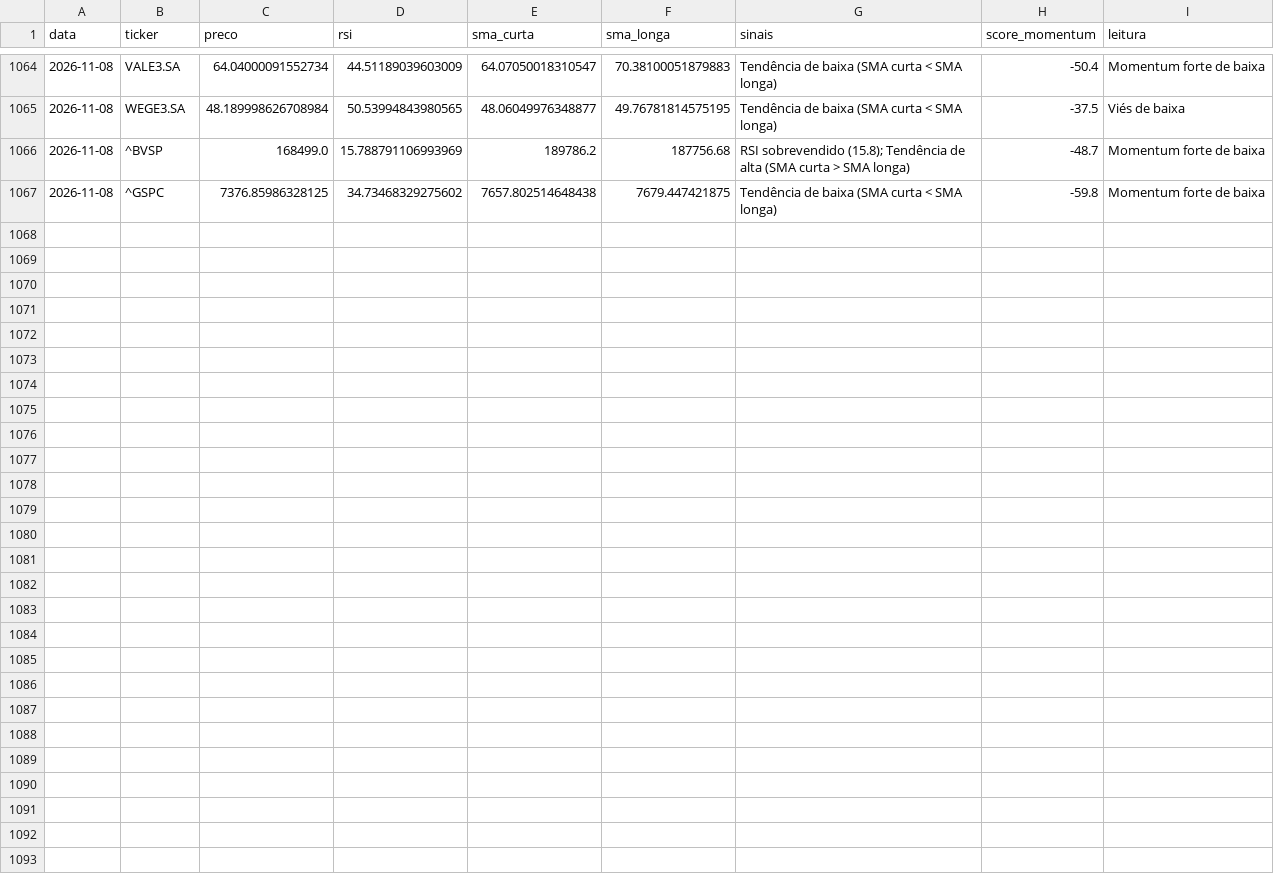
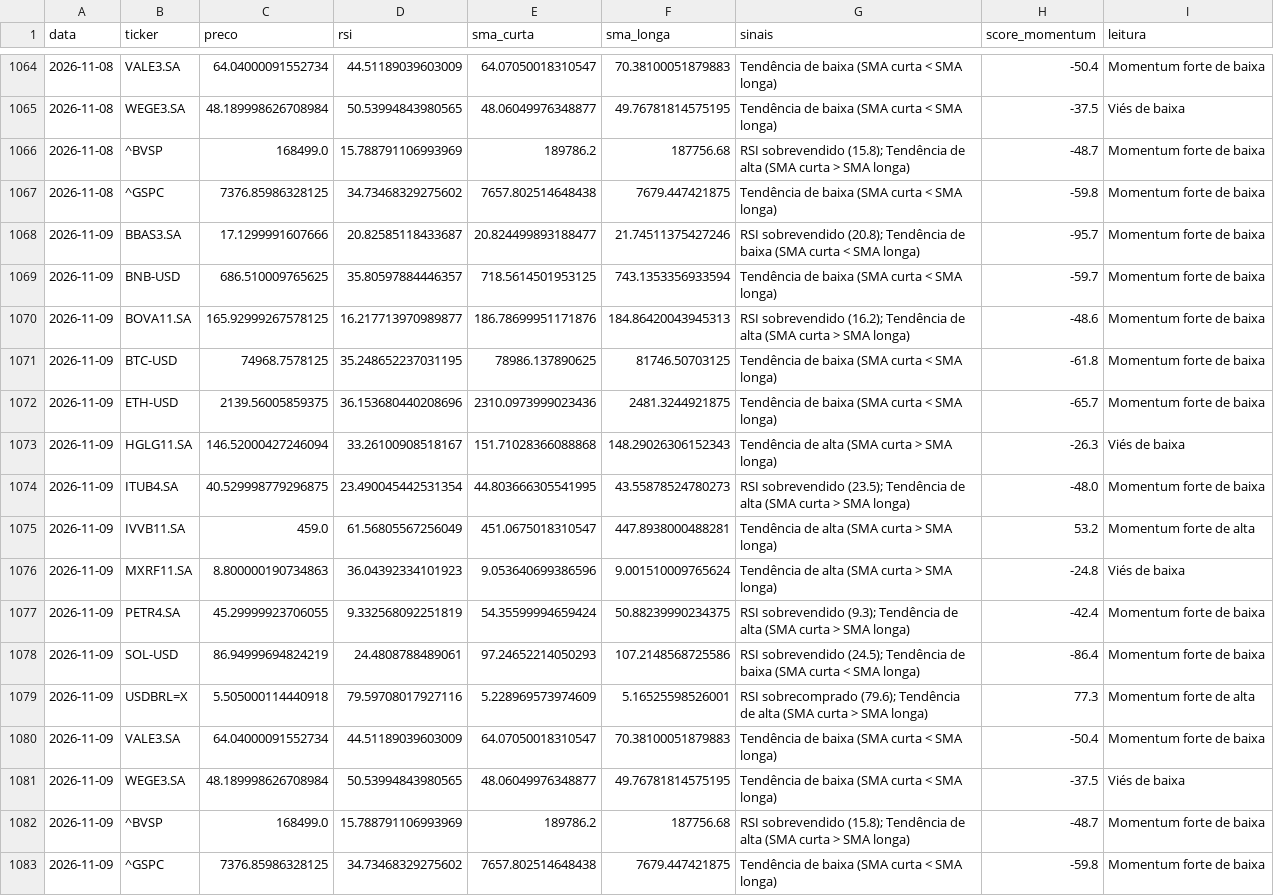
Before and after one commit to GabriellaaSa/crypto-stocks-radar, a CSV file: data/sinais_historico.csv, drawn as a sheet; only a part is shown, gaps mark what is left out; the diff names each change by its address in the sheet, - before the commit and + after, or states it on an @@ line.

```diff
--- a/data/sinais_historico.csv
+++ b/data/sinais_historico.csv
+row 1068: 2026-11-09 | BBAS3.SA | 17.1299991607666 | 20.82585118433687 | 20.824499893188477 | 21.74511375427246 | RSI sobrevendido (20.8); Tendência de baixa (SMA curta < SMA longa) | -95.7 | Momentum forte de baixa
+row 1069: 2026-11-09 | BNB-USD | 686.510009765625 | 35.80597884446357 | 718.5614501953125 | 743.1353356933594 | Tendência de baixa (SMA curta < SMA longa) | -59.7 | Momentum forte de baixa
+row 1070: 2026-11-09 | BOVA11.SA | 165.92999267578125 | 16.217713970989877 | 186.78699951171876 | 184.86420043945313 | RSI sobrevendido (16.2); Tendência de alta (SMA curta > SMA longa) | -48.6 | Momentum forte de baixa
+row 1071: 2026-11-09 | BTC-USD | 74968.7578125 | 35.248652237031195 | 78986.137890625 | 81746.50703125 | Tendência de baixa (SMA curta < SMA longa) | -61.8 | Momentum forte de baixa
+row 1072: 2026-11-09 | ETH-USD | 2139.56005859375 | 36.153680440208696 | 2310.0973999023436 | 2481.3244921875 | Tendência de baixa (SMA curta < SMA longa) | -65.7 | Momentum forte de baixa
+row 1073: 2026-11-09 | HGLG11.SA | 146.52000427246094 | 33.26100908518167 | 151.71028366088868 | 148.29026306152343 | Tendência de alta (SMA curta > SMA longa) | -26.3 | Viés de baixa
+row 1074: 2026-11-09 | ITUB4.SA | 40.529998779296875 | 23.490045442531354 | 44.803666305541995 | 43.55878524780273 | RSI sobrevendido (23.5); Tendência de alta (SMA curta > SMA longa) | -48.0 | Momentum forte de baixa
+row 1075: 2026-11-09 | IVVB11.SA | 459.0 | 61.56805567256049 | 451.0675018310547 | 447.8938000488281 | Tendência de alta (SMA curta > SMA longa) | 53.2 | Momentum forte de alta
+row 1076: 2026-11-09 | MXRF11.SA | 8.800000190734863 | 36.04392334101923 | 9.053640699386596 | 9.001510009765624 | Tendência de alta (SMA curta > SMA longa) | -24.8 | Viés de baixa
+row 1077: 2026-11-09 | PETR4.SA | 45.29999923706055 | 9.332568092251819 | 54.35599994659424 | 50.88239990234375 | RSI sobrevendido (9.3); Tendência de alta (SMA curta > SMA longa) | -42.4 | Momentum forte de baixa
+row 1078: 2026-11-09 | SOL-USD | 86.94999694824219 | 24.4808788489061 | 97.24652214050293 | 107.2148568725586 | RSI sobrevendido (24.5); Tendência de baixa (SMA curta < SMA longa) | -86.4 | Momentum forte de baixa
+row 1079: 2026-11-09 | USDBRL=X | 5.505000114440918 | 79.59708017927116 | 5.228969573974609 | 5.16525598526001 | RSI sobrecomprado (79.6); Tendência de alta (SMA curta > SMA longa) | 77.3 | Momentum forte de alta
+row 1080: 2026-11-09 | VALE3.SA | 64.04000091552734 | 44.51189039603009 | 64.07050018310547 | 70.38100051879883 | Tendência de baixa (SMA curta < SMA longa) | -50.4 | Momentum forte de baixa
+row 1081: 2026-11-09 | WEGE3.SA | 48.189998626708984 | 50.53994843980565 | 48.06049976348877 | 49.76781814575195 | Tendência de baixa (SMA curta < SMA longa) | -37.5 | Viés de baixa
+row 1082: 2026-11-09 | ^BVSP | 168499.0 | 15.788791106993969 | 189786.2 | 187756.68 | RSI sobrevendido (15.8); Tendência de alta (SMA curta > SMA longa) | -48.7 | Momentum forte de baixa
+row 1083: 2026-11-09 | ^GSPC | 7376.85986328125 | 34.73468329275602 | 7657.802514648438 | 7679.447421875 | Tendência de baixa (SMA curta < SMA longa) | -59.8 | Momentum forte de baixa
```
